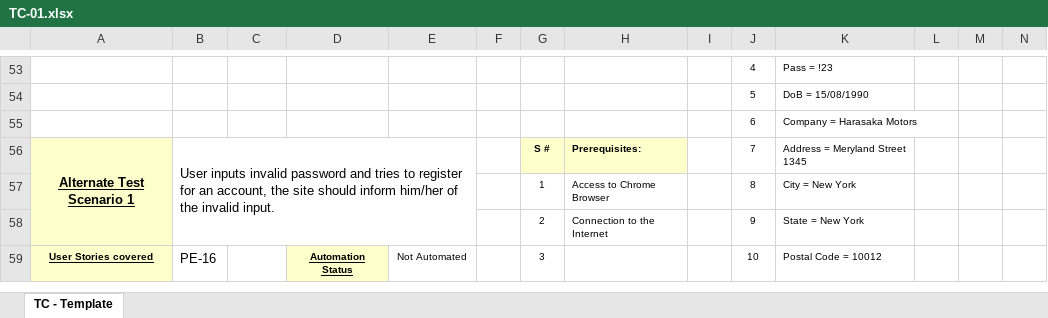
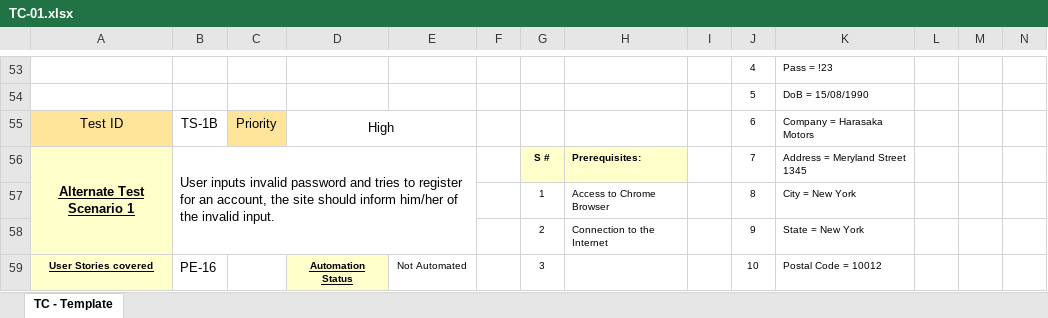
Before and after one commit to stormakh/TestingAplicaciones-JALI-TPO, an Excel workbook: test_cases/TC-01.xlsx, sheet TC - Template, drawn as a sheet; only a part is shown, gaps mark what is left out; values as stored, in another font and other column widths than the file's, no borders; charts and pictures not drawn; removed rows and columns are numbered as before the commit, all else as after; the diff covers the shown part only; the diff names each change by its address in the sheet, - before the commit and + after, or states it on an @@ line.

Commit message:
Updated to Version 1.3
Added TS ID´s and Priorities.

```diff
--- a/test_cases/TC-01.xlsx (sheet TC - Template)
+++ b/test_cases/TC-01.xlsx (sheet TC - Template)
-row 55:  |  |  |  |  |  |  |  |  | 6 | Company = Harasaka Motors
+row 55: Test ID | TS-1B | Priority | High |  |  |  |  |  | 6 | Company = Harasaka Motors
```
Also changed, not shown: 1 added row, 1 removed row, 30 edited cells, cell formats and merged cells elsewhere in this sheet.
